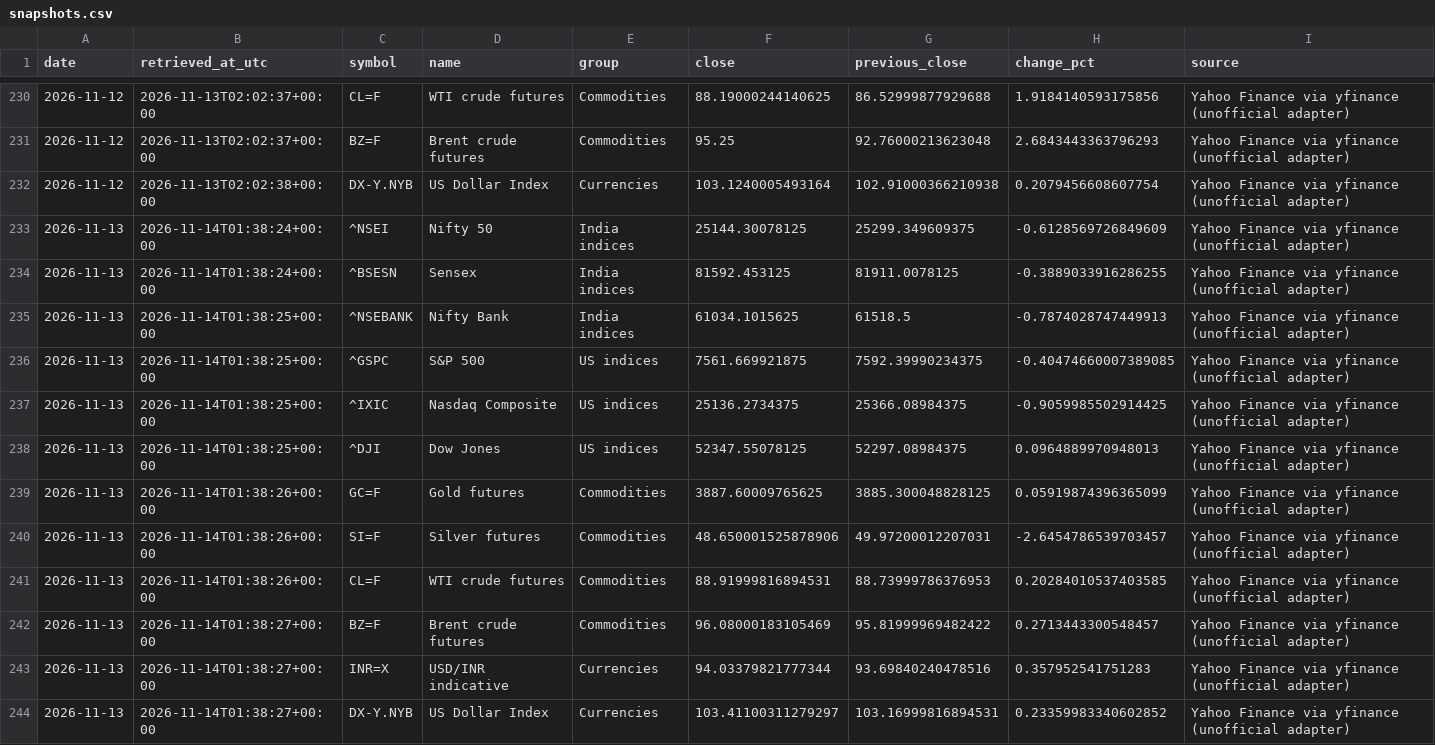
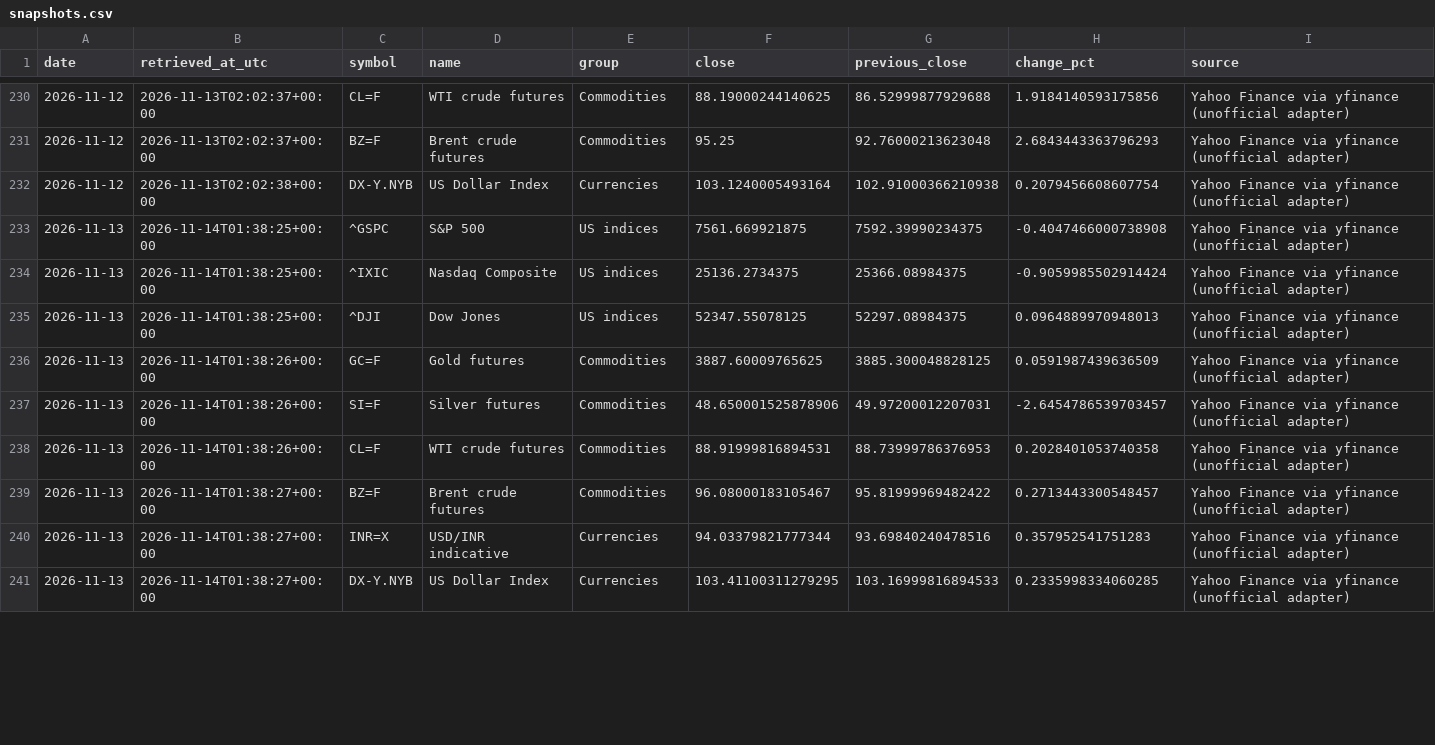
Before and after one commit to vedanshmishra001/market-update, a CSV file: data/snapshots.csv, drawn as a sheet; only a part is shown, gaps mark what is left out; the diff covers the shown part only.

```diff
--- a/data/snapshots.csv
+++ b/data/snapshots.csv
@@ -232,13 +232,10 @@ date,retrieved_at_utc,symbol,name,group,close,previous_close,change_pct,source
 2026-11-12,2026-11-13T02:02:38+00:00,DX-Y.NYB,US Dollar Index,Currencies,103.1240005493164,102.91000366210938,0.2079456608607754,Yahoo Finance via yfinance (unofficial adapter)
-2026-11-13,2026-11-14T01:38:24+00:00,^NSEI,Nifty 50,India indices,25144.30078125,25299.349609375,-0.6128569726849609,Yahoo Finance via yfinance (unofficial adapter)
-2026-11-13,2026-11-14T01:38:24+00:00,^BSESN,Sensex,India indices,81592.453125,81911.0078125,-0.3889033916286255,Yahoo Finance via yfinance (unofficial adapter)
-2026-11-13,2026-11-14T01:38:25+00:00,^NSEBANK,Nifty Bank,India indices,61034.1015625,61518.5,-0.7874028747449913,Yahoo Finance via yfinance (unofficial adapter)
-2026-11-13,2026-11-14T01:38:25+00:00,^GSPC,S&P 500,US indices,7561.669921875,7592.39990234375,-0.40474660007389085,Yahoo Finance via yfinance (unofficial adapter)
-2026-11-13,2026-11-14T01:38:25+00:00,^IXIC,Nasdaq Composite,US indices,25136.2734375,25366.08984375,-0.9059985502914425,Yahoo Finance via yfinance (unofficial adapter)
+2026-11-13,2026-11-14T01:38:25+00:00,^GSPC,S&P 500,US indices,7561.669921875,7592.39990234375,-0.4047466000738908,Yahoo Finance via yfinance (unofficial adapter)
+2026-11-13,2026-11-14T01:38:25+00:00,^IXIC,Nasdaq Composite,US indices,25136.2734375,25366.08984375,-0.9059985502914424,Yahoo Finance via yfinance (unofficial adapter)
 2026-11-13,2026-11-14T01:38:25+00:00,^DJI,Dow Jones,US indices,52347.55078125,52297.08984375,0.0964889970948013,Yahoo Finance via yfinance (unofficial adapter)
-2026-11-13,2026-11-14T01:38:26+00:00,GC=F,Gold futures,Commodities,3887.60009765625,3885.300048828125,0.05919874396365099,Yahoo Finance via yfinance (unofficial adapter)
+2026-11-13,2026-11-14T01:38:26+00:00,GC=F,Gold futures,Commodities,3887.60009765625,3885.300048828125,0.0591987439636509,Yahoo Finance via yfinance (unofficial adapter)
 2026-11-13,2026-11-14T01:38:26+00:00,SI=F,Silver futures,Commodities,48.650001525878906,49.97200012207031,-2.6454786539703457,Yahoo Finance via yfinance (unofficial adapter)
-2026-11-13,2026-11-14T01:38:26+00:00,CL=F,WTI crude futures,Commodities,88.91999816894531,88.73999786376953,0.20284010537403585,Yahoo Finance via yfinance (unofficial adapter)
-2026-11-13,2026-11-14T01:38:27+00:00,BZ=F,Brent crude futures,Commodities,96.08000183105469,95.81999969482422,0.2713443300548457,Yahoo Finance via yfinance (unofficial adapter)
+2026-11-13,2026-11-14T01:38:26+00:00,CL=F,WTI crude futures,Commodities,88.91999816894531,88.73999786376953,0.2028401053740358,Yahoo Finance via yfinance (unofficial adapter)
+2026-11-13,2026-11-14T01:38:27+00:00,BZ=F,Brent crude futures,Commodities,96.08000183105467,95.81999969482422,0.2713443300548457,Yahoo Finance via yfinance (unofficial adapter)
 2026-11-13,2026-11-14T01:38:27+00:00,INR=X,USD/INR indicative,Currencies,94.03379821777344,93.69840240478516,0.357952541751283,Yahoo Finance via yfinance (unofficial adapter)
-2026-11-13,2026-11-14T01:38:27+00:00,DX-Y.NYB,US Dollar Index,Currencies,103.41100311279297,103.16999816894531,0.23359983340602852,Yahoo Finance via yfinance (unofficial adapter)
+2026-11-13,2026-11-14T01:38:27+00:00,DX-Y.NYB,US Dollar Index,Currencies,103.41100311279295,103.16999816894533,0.2335998334060285,Yahoo Finance via yfinance (unofficial adapter)
```
Also changed, not shown: 12 added rows elsewhere in this file, 2 other files.
